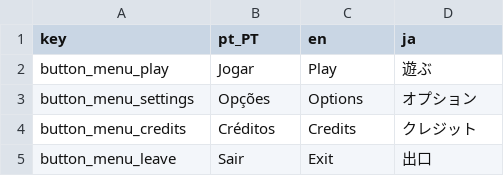
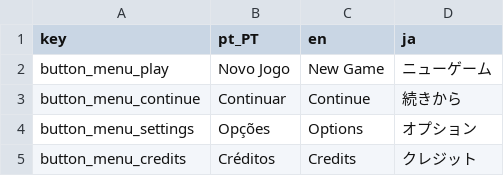
Before and after one commit to GalaTime-Team/galatime-lost-episodes, a CSV file: Asset/Translation/translate_gtle.csv, drawn as a sheet; only a part is shown; the shorter side is filled out with more unchanged rows.

Commit message:
alteração da tradução

```diff
--- a/Asset/Translation/translate_gtle.csv
+++ b/Asset/Translation/translate_gtle.csv
@@ -1,3 +1,4 @@
 key,pt_PT,en,ja
-button_menu_play,Jogar,Play,遊ぶ
+button_menu_play,Novo Jogo,New Game,ニューゲーム
+button_menu_continue,Continuar,Continue,続きから
 button_menu_settings,Opções,Options,オプション
```
